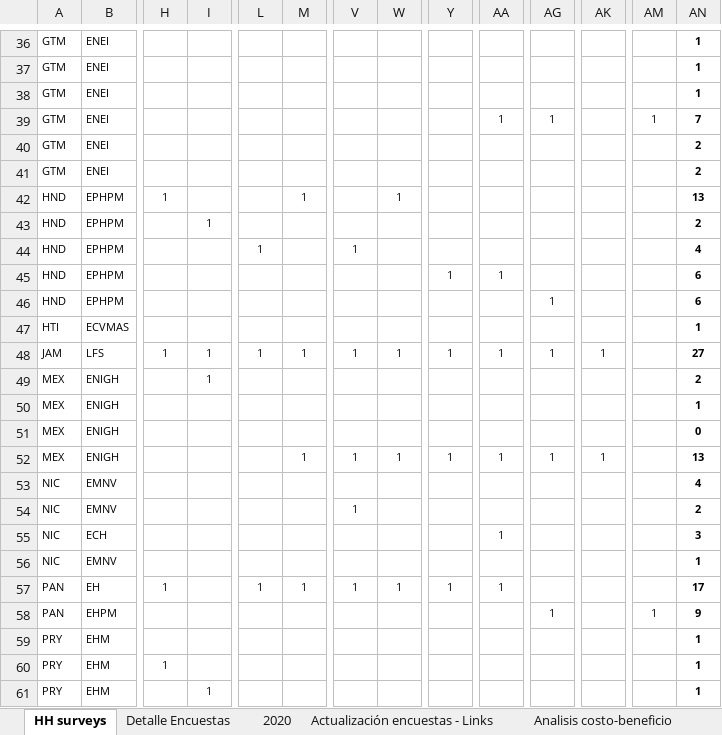
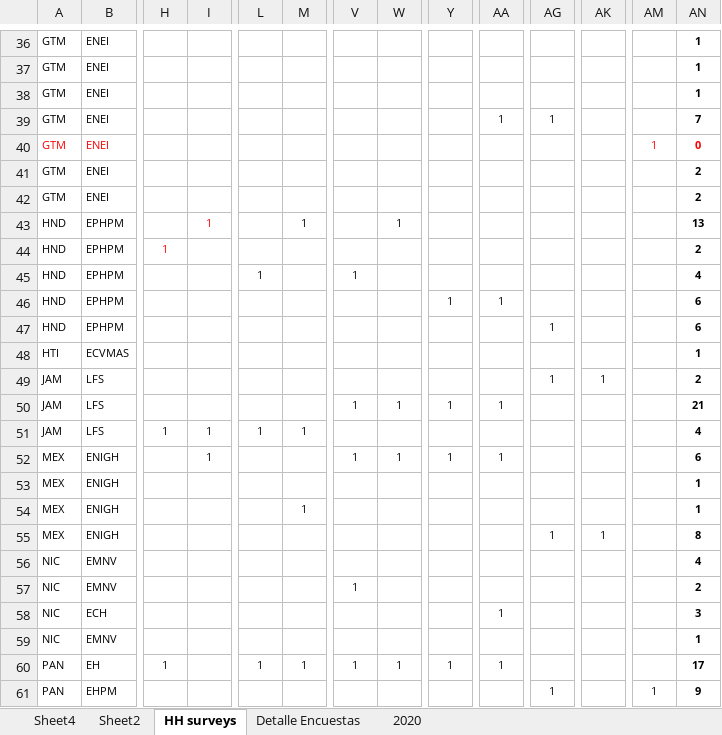
Before and after one commit to rdsantos3/calculo_indicators_R, an Excel workbook: Inputs/Planeación - Armonización de Encuestas de Hogares.xlsx, sheet HH surveys, drawn as a sheet; only a part is shown, gaps mark what is left out; the shorter side is filled out with more unchanged rows; values as stored, in another font and other column widths than the file's, no borders; table styles not drawn; addresses are those after the commit; rows hold the shown columns only; the diff covers the shown part only; the diff names each change by its address in the sheet, - before the commit and + after, or states it on an @@ line.

Commit message:
Fix Excel Encuestas and included a skip in the loop

```diff
--- a/Inputs/Planeación - Armonización de Encuestas de Hogares.xlsx (sheet HH surveys)
+++ b/Inputs/Planeación - Armonización de Encuestas de Hogares.xlsx (sheet HH surveys)
-sheet tab: Actualización encuestas - Links
-sheet tab: Analisis costo-beneficio
+sheet tab: Sheet4
+sheet tab: Sheet2
-AM39: 1
+AM39: (empty)
+row 40: GTM | ENEI |  |  |  |  |  |  |  |  |  |  | 1 | 0
-H43: 1
+H43: (empty)
-I43: (empty)
+I43: 1
-H44: (empty)
+H44: 1
-I44: 1
+I44: (empty)
+row 49: JAM | LFS |  |  |  |  |  |  |  |  | 1 | 1 |  | 2
-H50: 1
+H50: (empty)
-I50: 1
+I50: (empty)
-L50: 1
+L50: (empty)
-M50: 1
+M50: (empty)
-AG50: 1
+AG50: (empty)
-AK50: 1
+AK50: (empty)
-AN50: 27
+AN50: 21
+row 51: JAM | LFS | 1 | 1 | 1 | 1 |  |  |  |  |  |  |  | 4
-V52: (empty)
+V52: 1
-W52: (empty)
+W52: 1
-Y52: (empty)
+Y52: 1
-AA52: (empty)
+AA52: 1
-AN52: 2
+AN52: 6
-M54: (empty)
+M54: 1
-AN54: 0
+AN54: 1
-M55: 1
+M55: (empty)
-V55: 1
+V55: (empty)
-W55: 1
+W55: (empty)
-Y55: 1
+Y55: (empty)
-AA55: 1
+AA55: (empty)
-AN55: 13
+AN55: 8
```
Also changed, not shown: 1 added row and 4 edited cells elsewhere in this sheet, other sheet tabs, formulas that keep their value, 3 other files.
